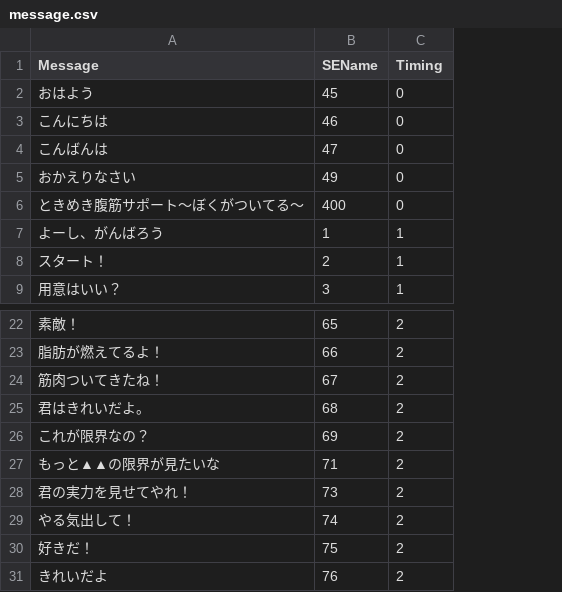
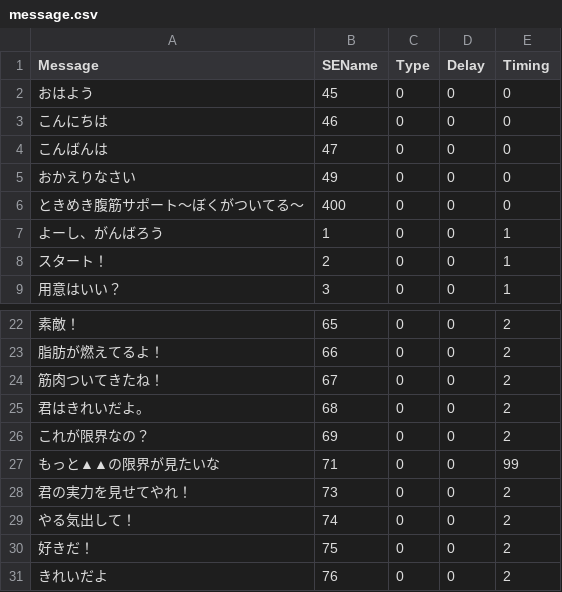
Before and after one commit to lunamie/Rakkathon, a CSV file: Assets/Resources/CSV/message.csv, drawn as a sheet; only a part is shown, gaps mark what is left out; addresses are those after the commit; the diff names each change by its address in the sheet, - before the commit and + after, or states it on an @@ line.

```diff
--- a/Assets/Resources/CSV/message.csv
+++ b/Assets/Resources/CSV/message.csv
+column C (Type), rows 2-9: all 0; rows 22-31: all 0
+column D (Delay), rows 2-9: all 0; rows 22-31: all 0
-E27 (Timing): 2
+E27 (Timing): 99
```
Also changed, not shown: 1 other file.
